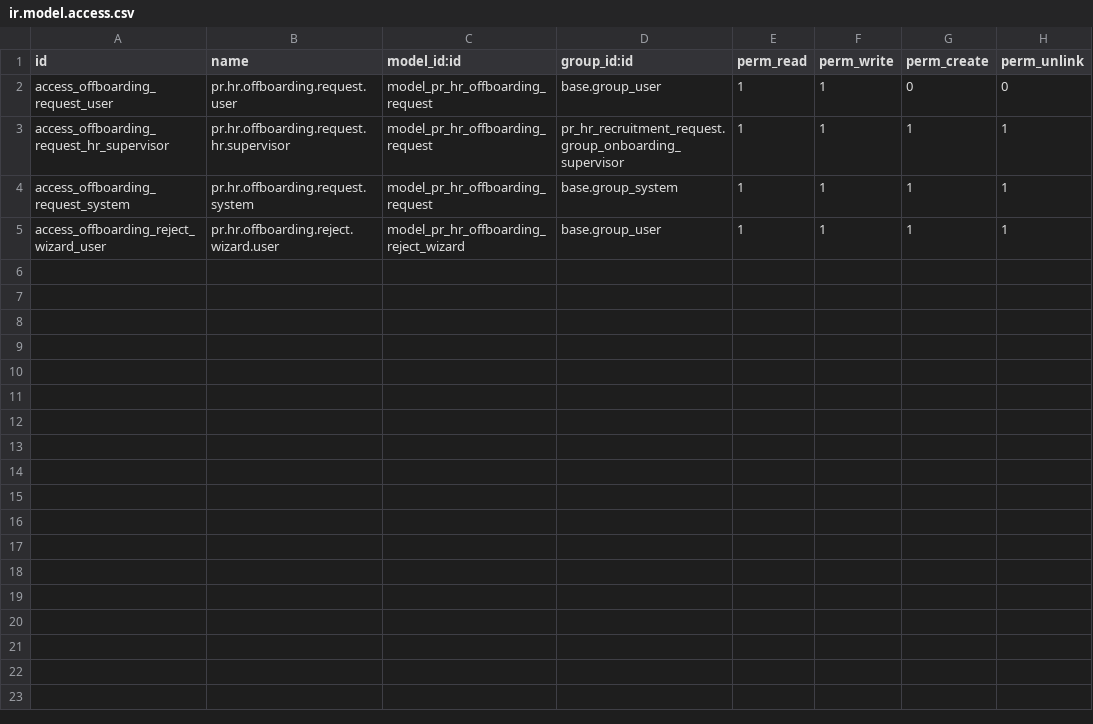
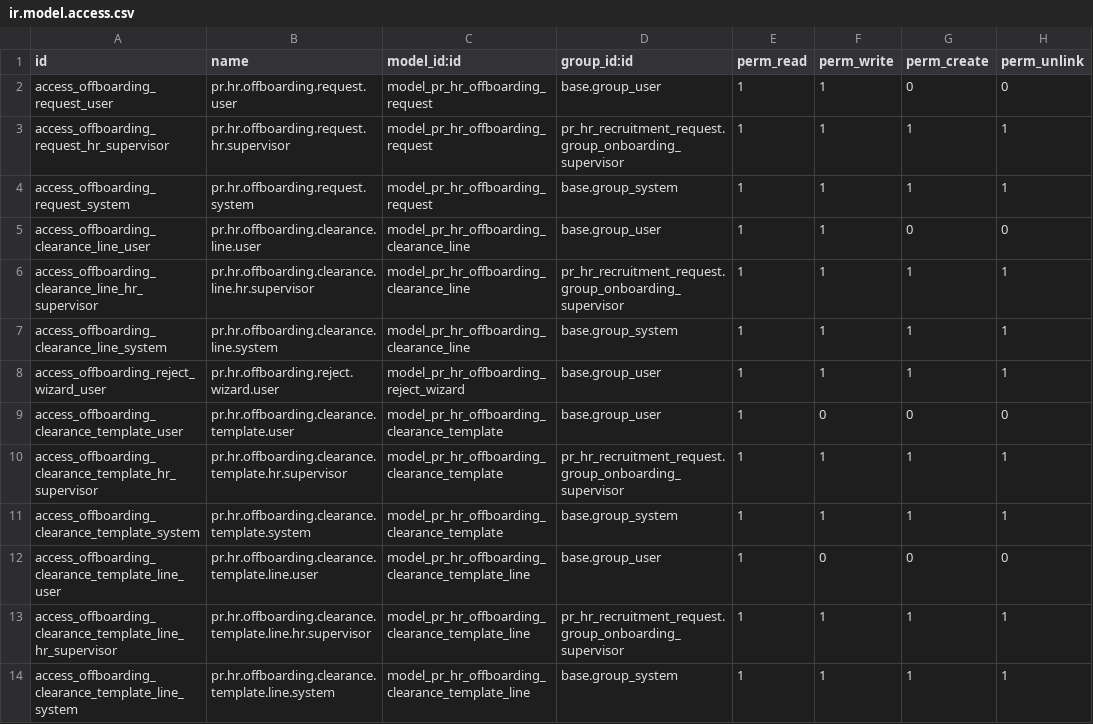
Before and after one commit to Petroraq-Engineering-Co-Ltd/Petroraq_V17_V2, a CSV file: pr_hr_offboarding/security/ir.model.access.csv, drawn as a sheet.

Commit message:
[ADD] vendor portal and pr_hr_offboarding and end of service and vendor portal

```diff
--- a/pr_hr_offboarding/security/ir.model.access.csv
+++ b/pr_hr_offboarding/security/ir.model.access.csv
@@ -4,2 +4,11 @@ access_offboarding_request_hr_supervisor,pr.hr.offboarding.request.hr.supervisor
 access_offboarding_request_system,pr.hr.offboarding.request.system,model_pr_hr_offboarding_request,base.group_system,1,1,1,1
+access_offboarding_clearance_line_user,pr.hr.offboarding.clearance.line.user,model_pr_hr_offboarding_clearance_line,base.group_user,1,1,0,0
+access_offboarding_clearance_line_hr_supervisor,pr.hr.offboarding.clearance.line.hr.supervisor,model_pr_hr_offboarding_clearance_line,pr_hr_recruitment_request.group_onboarding_supervisor,1,1,1,1
+access_offboarding_clearance_line_system,pr.hr.offboarding.clearance.line.system,model_pr_hr_offboarding_clearance_line,base.group_system,1,1,1,1
 access_offboarding_reject_wizard_user,pr.hr.offboarding.reject.wizard.user,model_pr_hr_offboarding_reject_wizard,base.group_user,1,1,1,1
+access_offboarding_clearance_template_user,pr.hr.offboarding.clearance.template.user,model_pr_hr_offboarding_clearance_template,base.group_user,1,0,0,0
+access_offboarding_clearance_template_hr_supervisor,pr.hr.offboarding.clearance.template.hr.supervisor,model_pr_hr_offboarding_clearance_template,pr_hr_recruitment_request.group_onboarding_supervisor,1,1,1,1
+access_offboarding_clearance_template_system,pr.hr.offboarding.clearance.template.system,model_pr_hr_offboarding_clearance_template,base.group_system,1,1,1,1
+access_offboarding_clearance_template_line_user,pr.hr.offboarding.clearance.template.line.user,model_pr_hr_offboarding_clearance_template_line,base.group_user,1,0,0,0
+access_offboarding_clearance_template_line_hr_supervisor,pr.hr.offboarding.clearance.template.line.hr.supervisor,model_pr_hr_offboarding_clearance_template_line,pr_hr_recruitment_request.group_onboarding_supervisor,1,1,1,1
+access_offboarding_clearance_template_line_system,pr.hr.offboarding.clearance.template.line.system,model_pr_hr_offboarding_clearance_template_line,base.group_system,1,1,1,1
```
Also changed, not shown: pr_end_of_service/security/ir.model.access.csv, 40 other files.
